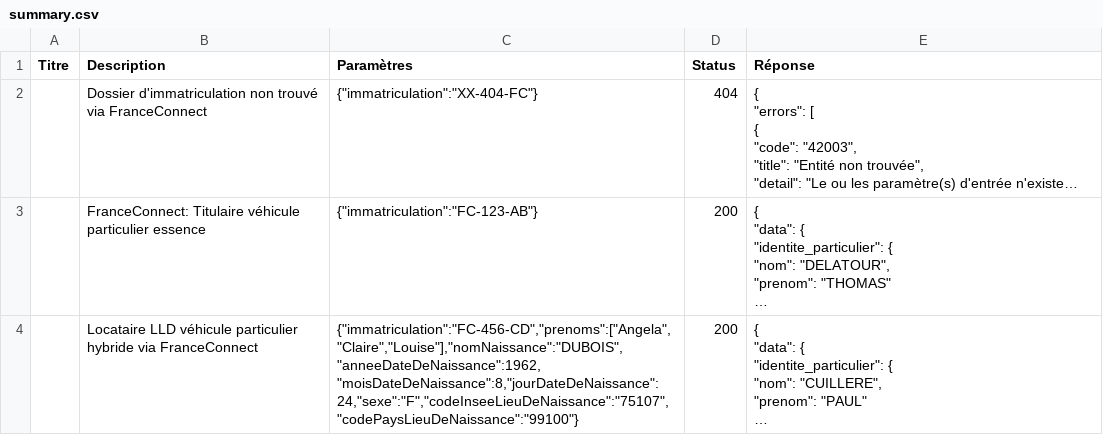
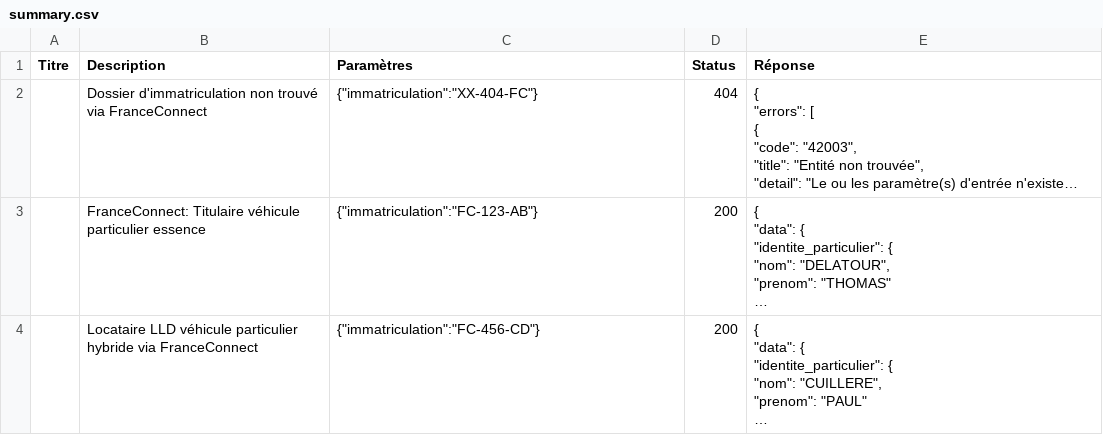
Before and after one commit to datagouv/apistration, a CSV file: payloads/api_particulier_v3_ants_extrait_immatriculation_vehicule_with_france_connect/summary.csv, drawn as a sheet; long unchanged cells end in …; the diff names each change by its address in the sheet, - before the commit and + after, or states it on an @@ line.

```diff
--- a/payloads/api_particulier_v3_ants_extrait_immatriculation_vehicule_with_france_connect/summary.csv
+++ b/payloads/api_particulier_v3_ants_extrait_immatriculation_vehicule_with_france_connect/summary.csv
-C4 (Paramètres): {"immatriculation":"FC-456-CD","prenoms":["Angela","Claire","Louise"],"nomNaissance":"DUBOIS","anneeDateDeNaissance":1962,"moisDateDeNaissance":8,"jourDateDeNaissance":24,"sexe":"F","codeInseeLieuDeNaissance":"75107","codePaysLieuDeNaissance":"99100"}
+C4 (Paramètres): {"immatriculation":"FC-456-CD"}
```
Also changed, not shown: payloads/api_particulier_v3_cnav_complementaire_sante_solidaire_with_civility/summary.csv, 42 other files.
